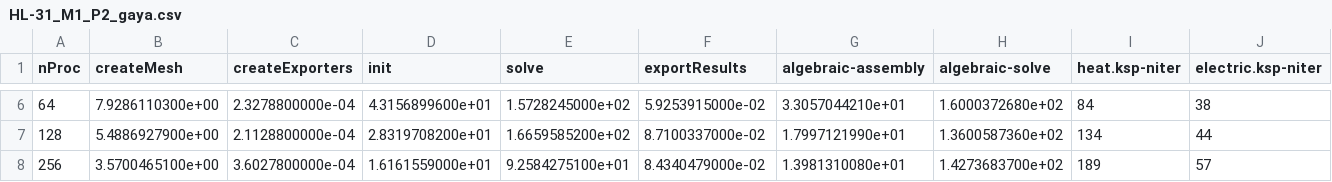
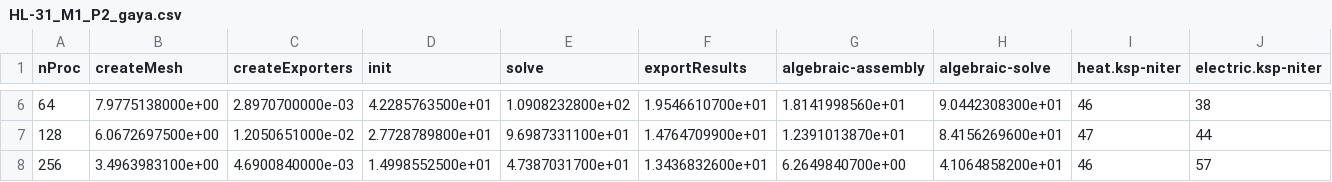
Before and after one commit to numpex/exa-ma-d7.1, a CSV file: software/feelpp/WP1/data/HL-31_M1_P2_gaya.csv, drawn as a sheet; only a part is shown, gaps mark what is left out; the diff covers the shown part only.

Commit message:
up HL31 with gaya results

```diff
--- a/software/feelpp/WP1/data/HL-31_M1_P2_gaya.csv
+++ b/software/feelpp/WP1/data/HL-31_M1_P2_gaya.csv
@@ -6,3 +6,3 @@ nProc,createMesh,createExporters,init,solve,exportResults,algebraic-assembly,alg
-64,7.9286110300e+00,2.3278800000e-04,4.3156899600e+01,1.5728245000e+02,5.9253915000e-02,3.3057044210e+01,1.6000372680e+02,84,38
-128,5.4886927900e+00,2.1128800000e-04,2.8319708200e+01,1.6659585200e+02,8.7100337000e-02,1.7997121990e+01,1.3600587360e+02,134,44
-256,3.5700465100e+00,3.6027800000e-04,1.6161559000e+01,9.2584275100e+01,8.4340479000e-02,1.3981310080e+01,1.4273683700e+02,189,57
+64,7.9775138000e+00,2.8970700000e-03,4.2285763500e+01,1.0908232800e+02,1.9546610700e+01,1.8141998560e+01,9.0442308300e+01,46,38
+128,6.0672697500e+00,1.2050651000e-02,2.7728789800e+01,9.6987331100e+01,1.4764709900e+01,1.2391013870e+01,8.4156269600e+01,47,44
+256,3.4963983100e+00,4.6900840000e-03,1.4998552500e+01,4.7387031700e+01,1.3436832600e+01,6.2649840700e+00,4.1064858200e+01,46,57
```
Also changed, not shown: 32 edited cells elsewhere in this file, software/feelpp/WP1/data/HL-31_M1_P1_gaya.csv.
